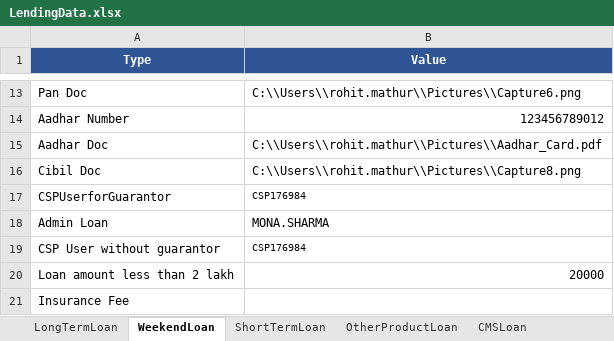
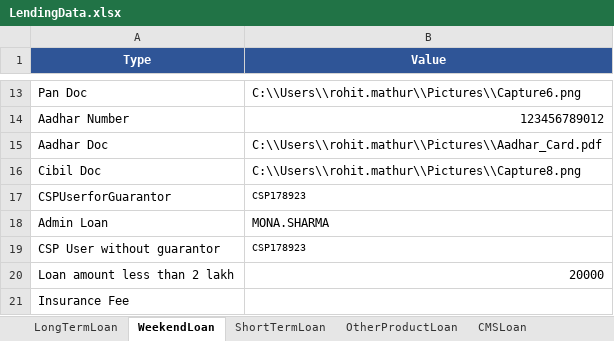
Before and after one commit to mathurrohit875/ChainTestProjectNew, an Excel workbook: src/main/java/data/LendingData.xlsx, sheet WeekendLoan, drawn as a sheet; only a part is shown, gaps mark what is left out; values as stored, in another font and other column widths than the file's, no borders; the diff names each change by its address in the sheet, - before the commit and + after, or states it on an @@ line.

```diff
--- a/src/main/java/data/LendingData.xlsx (sheet WeekendLoan)
+++ b/src/main/java/data/LendingData.xlsx (sheet WeekendLoan)
-B17 (Value): CSP176984
+B17 (Value): CSP178923
-B19 (Value): CSP176984
+B19 (Value): CSP178923
```
Also changed, not shown: sheet CMSLoan, sheet ShortTermLoan, sheet LongTermLoan, sheet OtherProductLoan, 16 other files.
